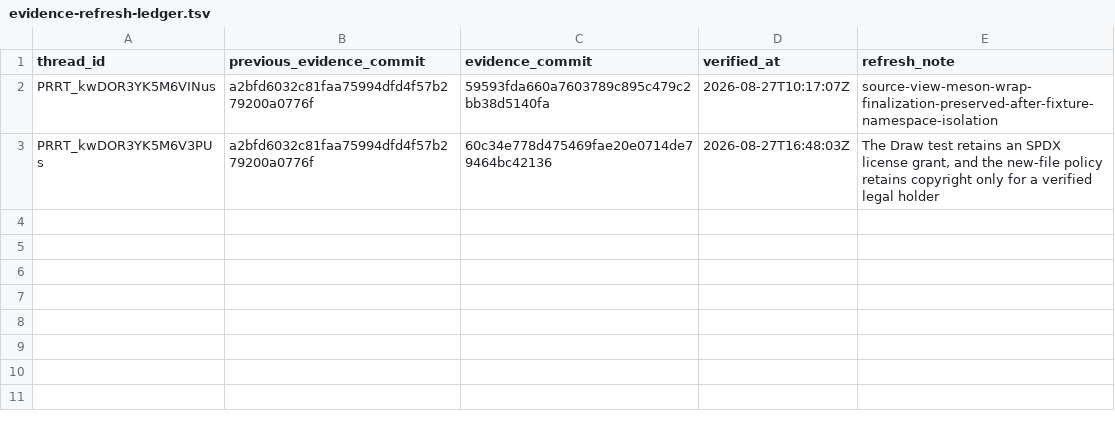
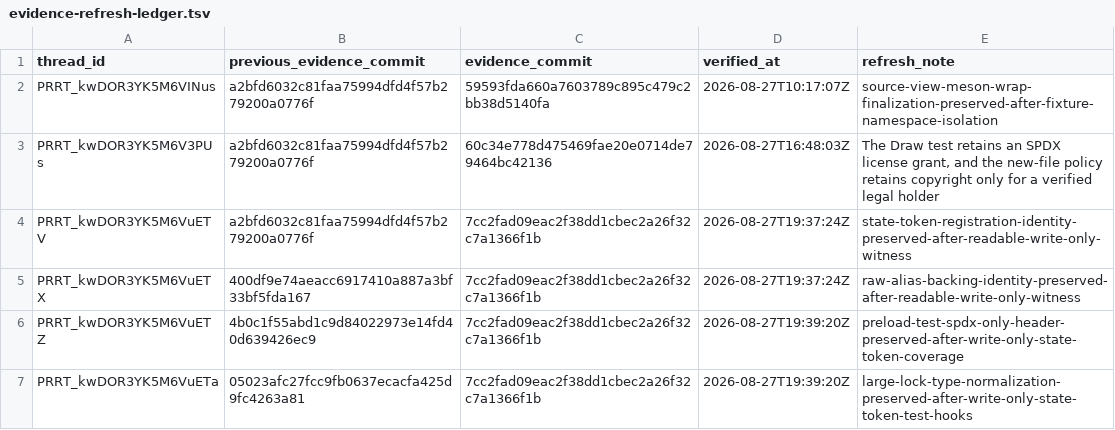
Before and after one commit to Oichkatzelesfrettschen/mesa-26-gororoba, a TSV file: build-infra/docs/review-thread-classifications/merged-thread-frontier-after-TvpLc/evidence-refresh-ledger.tsv, drawn as a sheet.

```diff
--- a/build-infra/docs/review-thread-classifications/merged-thread-frontier-after-TvpLc/evidence-refresh-ledger.tsv
+++ b/build-infra/docs/review-thread-classifications/merged-thread-frontier-after-TvpLc/evidence-refresh-ledger.tsv
@@ -3 +3,5 @@ PRRT_kwDOR3YK5M6VINus	a2bfd6032c81faa75994dfd4f57b279200a0776f	59593fda660a76037
 PRRT_kwDOR3YK5M6V3PUs	a2bfd6032c81faa75994dfd4f57b279200a0776f	60c34e778d475469fae20e0714de79464bc42136	2026-08-27T16:48:03Z	The Draw test retains an SPDX license grant, and the new-file policy retains copyright only for a verified legal holder
+PRRT_kwDOR3YK5M6VuETV	a2bfd6032c81faa75994dfd4f57b279200a0776f	7cc2fad09eac2f38dd1cbec2a26f32c7a1366f1b	2026-08-27T19:37:24Z	state-token-registration-identity-preserved-after-readable-write-only-witness
+PRRT_kwDOR3YK5M6VuETX	400df9e74aeacc6917410a887a3bf33bf5fda167	7cc2fad09eac2f38dd1cbec2a26f32c7a1366f1b	2026-08-27T19:37:24Z	raw-alias-backing-identity-preserved-after-readable-write-only-witness
+PRRT_kwDOR3YK5M6VuETZ	4b0c1f55abd1c9d84022973e14fd40d639426ec9	7cc2fad09eac2f38dd1cbec2a26f32c7a1366f1b	2026-08-27T19:39:20Z	preload-test-spdx-only-header-preserved-after-write-only-state-token-coverage
+PRRT_kwDOR3YK5M6VuETa	05023afc27fcc9fb0637ecacfa425d9fc4263a81	7cc2fad09eac2f38dd1cbec2a26f32c7a1366f1b	2026-08-27T19:39:20Z	large-lock-type-normalization-preserved-after-write-only-state-token-test-hooks
```
Also changed, not shown: build-infra/docs/review-thread-classifications/merged-thread-frontier-after-TvpLc/action-frontier.tsv, build-infra/docs/review-thread-classifications/merged-thread-frontier-after-TvpLc/assessments.tsv, 1 other file.
